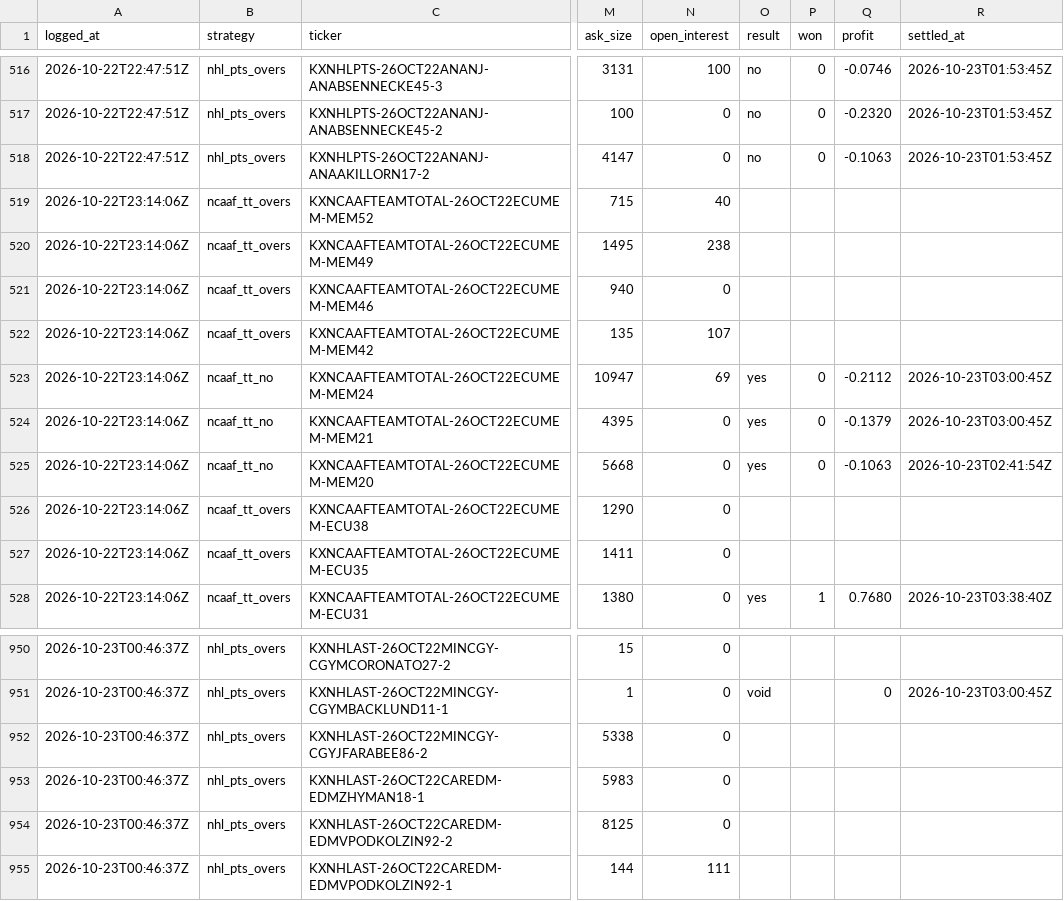
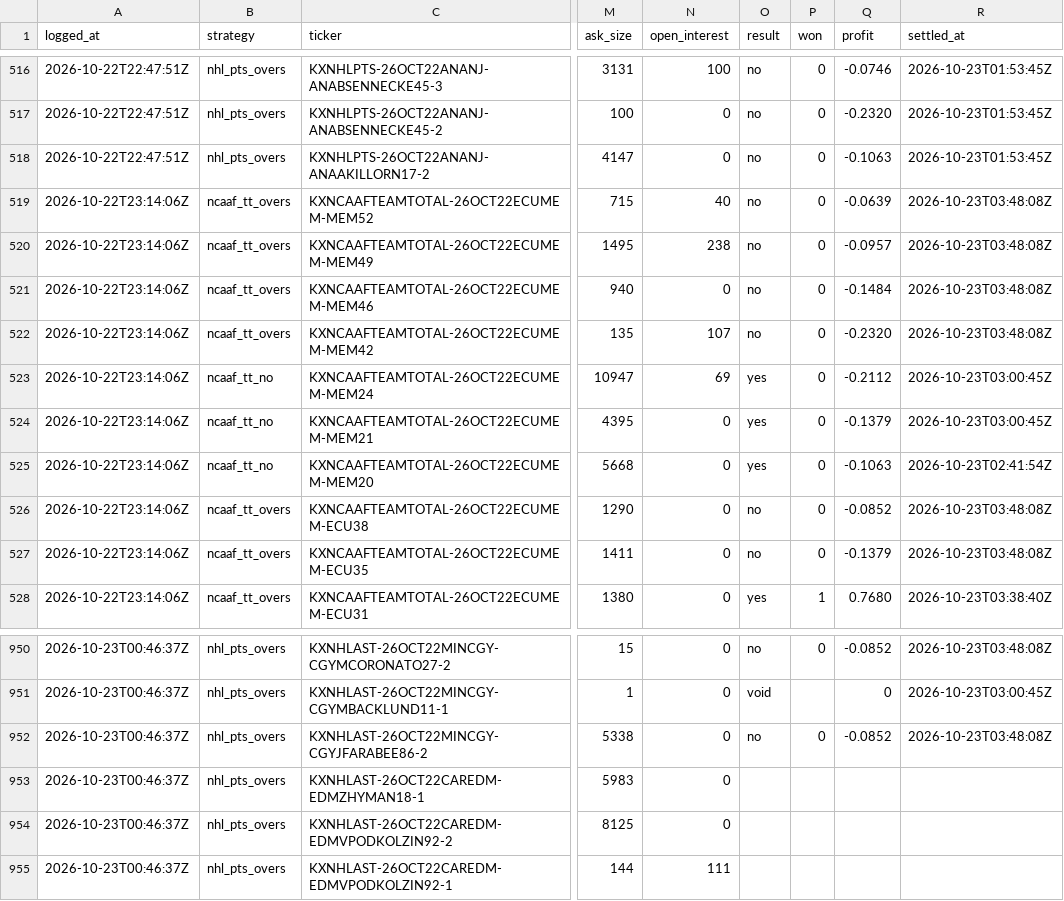
Before and after one commit to shoale4/hedj, a CSV file: paper/picks.csv, drawn as a sheet; only a part is shown, gaps mark what is left out; the diff covers the shown part only; the diff names each change by its address in the sheet, - before the commit and + after, or states it on an @@ line.

```diff
--- a/paper/picks.csv
+++ b/paper/picks.csv
-O519:O522 (result): (empty)
+O519:O522 (result): no
-P519:P522 (won): (empty)
+P519:P522 (won): 0
-Q519 (profit): (empty)
+Q519 (profit): -0.0639
-R519:R522 (settled_at): (empty)
+R519:R522 (settled_at): 2026-10-23T03:48:08Z
-Q520 (profit): (empty)
+Q520 (profit): -0.0957
-Q521 (profit): (empty)
+Q521 (profit): -0.1484
-Q522 (profit): (empty)
+Q522 (profit): -0.2320
-O526:O527 (result): (empty)
+O526:O527 (result): no
-P526:P527 (won): (empty)
+P526:P527 (won): 0
-Q526 (profit): (empty)
+Q526 (profit): -0.0852
-R526:R527 (settled_at): (empty)
+R526:R527 (settled_at): 2026-10-23T03:48:08Z
-Q527 (profit): (empty)
+Q527 (profit): -0.1379
-O950 (result): (empty)
+O950 (result): no
-P950 (won): (empty)
+P950 (won): 0
-Q950 (profit): (empty)
+Q950 (profit): -0.0852
-R950 (settled_at): (empty)
+R950 (settled_at): 2026-10-23T03:48:08Z
-O952 (result): (empty)
+O952 (result): no
-P952 (won): (empty)
+P952 (won): 0
-Q952 (profit): (empty)
+Q952 (profit): -0.0852
-R952 (settled_at): (empty)
+R952 (settled_at): 2026-10-23T03:48:08Z
```
Also changed, not shown: 160 edited cells elsewhere in this file.
